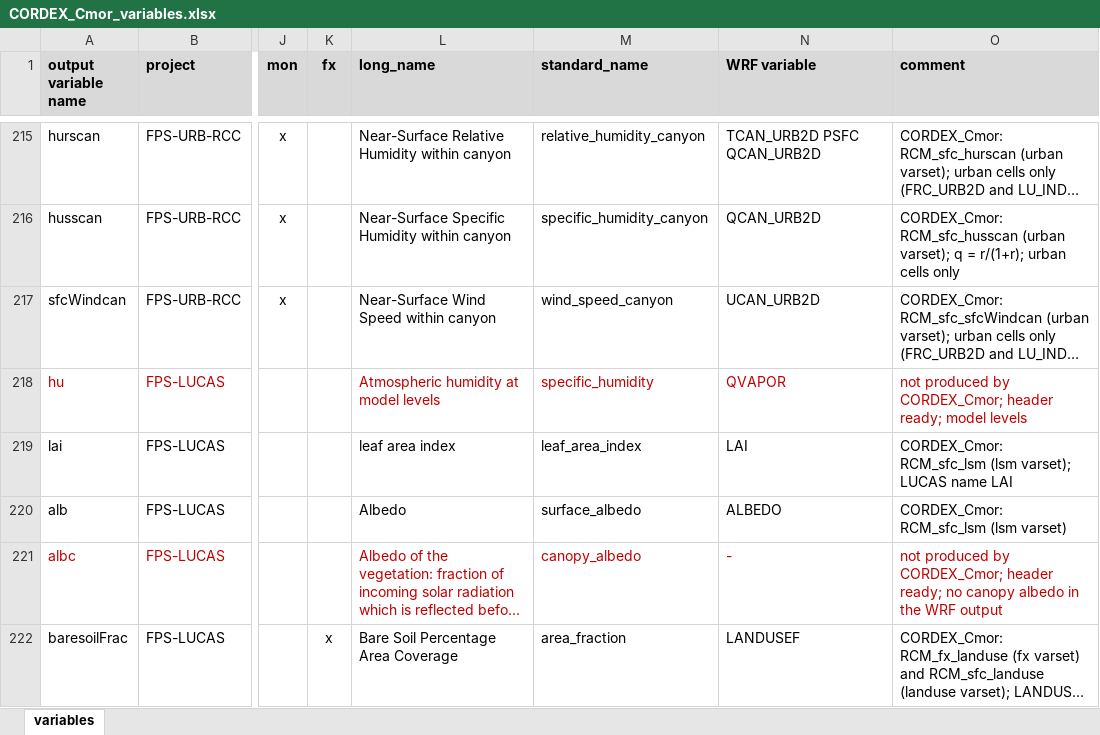
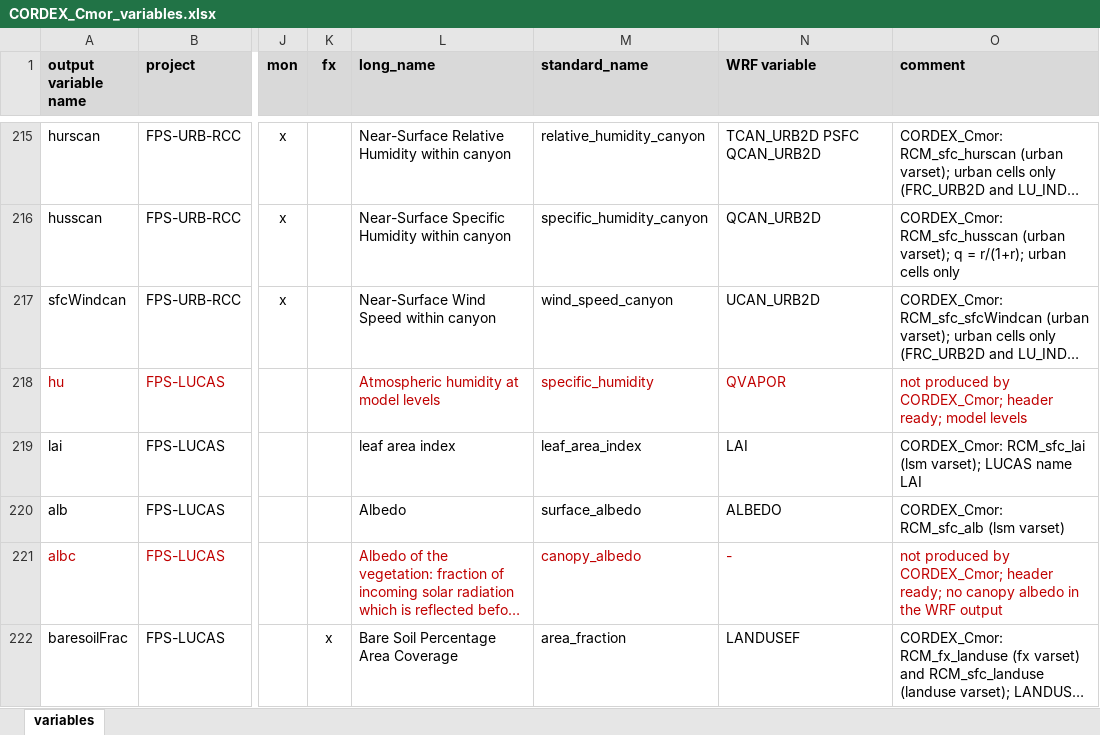
Before and after one commit to ritamcardoso/CORDEX_Cmor, an Excel workbook: CORDEX_Cmor_variables.xlsx, sheet variables, drawn as a sheet; only a part is shown, gaps mark what is left out; long unchanged cells end in …; values as stored, in another font and other column widths than the file's, no borders; the diff names each change by its address in the sheet, - before the commit and + after, or states it on an @@ line.

```diff
--- a/CORDEX_Cmor_variables.xlsx (sheet variables)
+++ b/CORDEX_Cmor_variables.xlsx (sheet variables)
-O219 (comment): CORDEX_Cmor: RCM_sfc_lsm (lsm varset);…
+O219 (comment): CORDEX_Cmor: RCM_sfc_lai (lsm varset);…
-O220 (comment): CORDEX_Cmor: RCM_sfc_lsm (lsm varset)
+O220 (comment): CORDEX_Cmor: RCM_sfc_alb (lsm varset)
```
Also changed, not shown: 8 other files.
